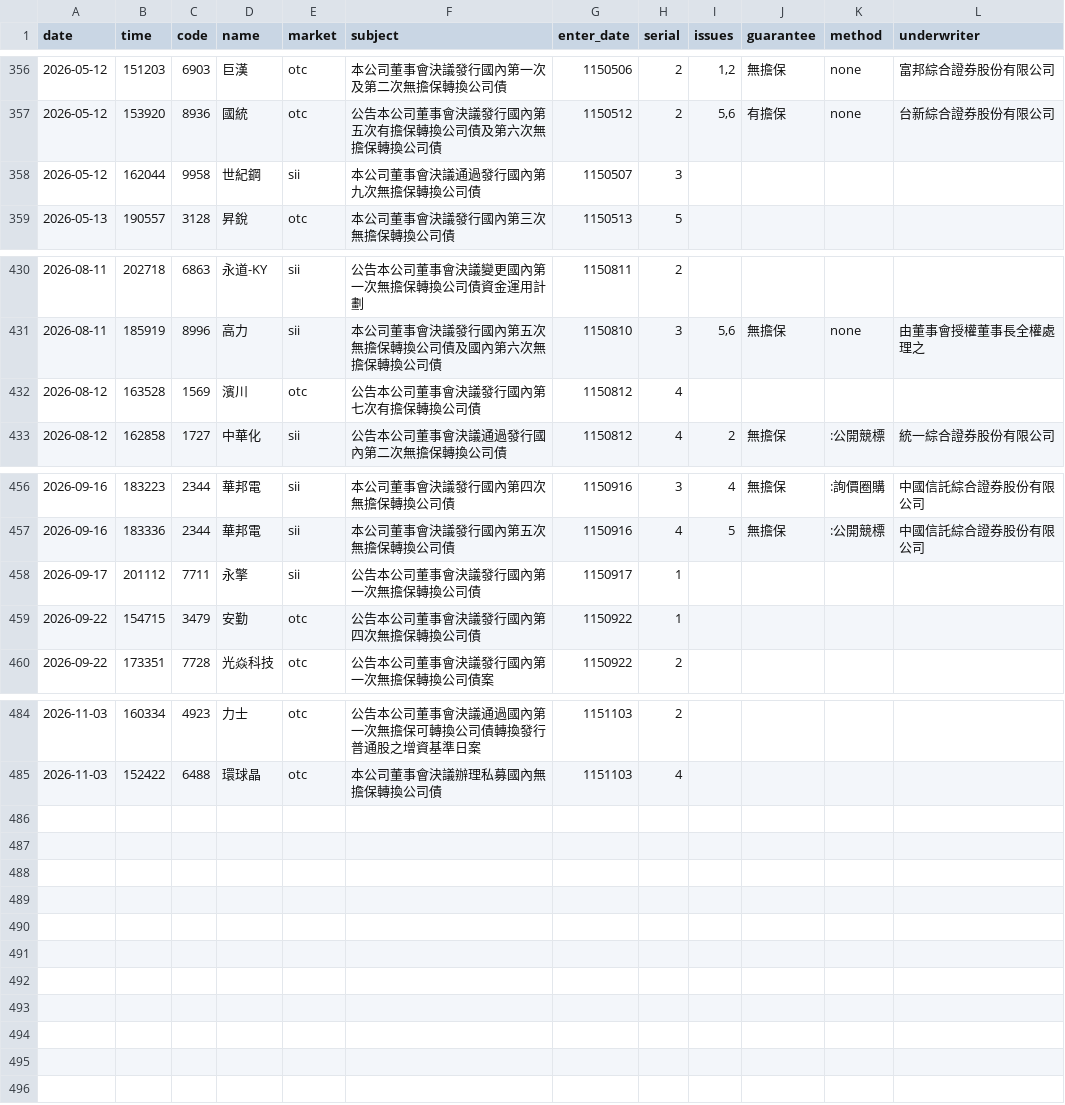
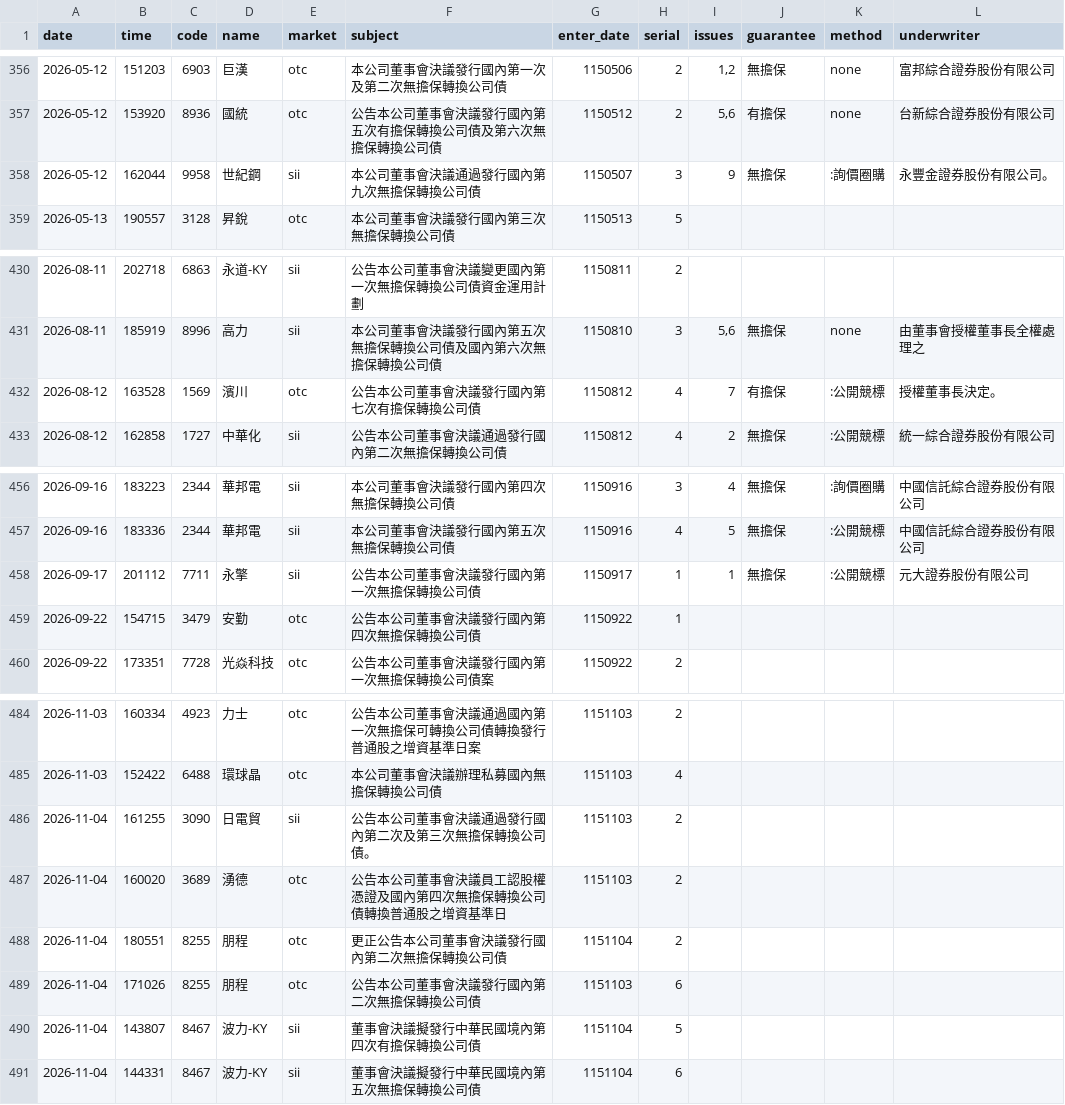
Before and after one commit to kevin92827/stock_track, a CSV file: data/cb_board.csv, drawn as a sheet; only a part is shown, gaps mark what is left out.

```diff
--- a/data/cb_board.csv
+++ b/data/cb_board.csv
@@ -357,3 +357,3 @@
 2026-05-12,153920,8936,國統,otc,公告本公司董事會決議發行國內第五次有擔保轉換公司債及第六次無擔保轉換公司債,1150512,2,"5,6",有擔保,none,台新綜合證券股份有限公司
-2026-05-12,162044,9958,世紀鋼,sii,本公司董事會決議通過發行國內第九次無擔保轉換公司債,1150507,3,,,,
+2026-05-12,162044,9958,世紀鋼,sii,本公司董事會決議通過發行國內第九次無擔保轉換公司債,1150507,3,9,無擔保,:詢價圈購,永豐金證券股份有限公司。
 2026-05-13,190557,3128,昇銳,otc,本公司董事會決議發行國內第三次無擔保轉換公司債,1150513,5,,,,
@@ -431,3 +431,3 @@
 2026-08-11,185919,8996,高力,sii,本公司董事會決議發行國內第五次無擔保轉換公司債及國內第六次無擔保轉換公司債,1150810,3,"5,6",無擔保,none,由董事會授權董事長全權處理之
-2026-08-12,163528,1569,濱川,otc,公告本公司董事會決議發行國內第七次有擔保轉換公司債,1150812,4,,,,
+2026-08-12,163528,1569,濱川,otc,公告本公司董事會決議發行國內第七次有擔保轉換公司債,1150812,4,7,有擔保,:公開競標,授權董事長決定。
 2026-08-12,162858,1727,中華化,sii,公告本公司董事會決議通過發行國內第二次無擔保轉換公司債,1150812,4,2,無擔保,:公開競標,統一綜合證券股份有限公司
@@ -457,3 +457,3 @@
 2026-09-16,183336,2344,華邦電,sii,本公司董事會決議發行國內第五次無擔保轉換公司債,1150916,4,5,無擔保,:公開競標,中國信託綜合證券股份有限公司
-2026-09-17,201112,7711,永擎,sii,公告本公司董事會決議發行國內第一次無擔保轉換公司債,1150917,1,,,,
+2026-09-17,201112,7711,永擎,sii,公告本公司董事會決議發行國內第一次無擔保轉換公司債,1150917,1,1,無擔保,:公開競標,元大證券股份有限公司
 2026-09-22,154715,3479,安勤,otc,公告本公司董事會決議發行國內第四次無擔保轉換公司債,1150922,1,,,,
@@ -485 +485,7 @@
 2026-11-03,152422,6488,環球晶,otc,本公司董事會決議辦理私募國內無擔保轉換公司債,1151103,4,,,,
+2026-11-04,161255,3090,日電貿,sii,公告本公司董事會決議通過發行國內第二次及第三次無擔保轉換公司債。,1151103,2,,,,
+2026-11-04,160020,3689,湧德,otc,公告本公司董事會決議員工認股權憑證及國內第四次無擔保轉換公司債轉換普通股之增資基準日,1151103,2,,,,
+2026-11-04,180551,8255,朋程,otc,更正公告本公司董事會決議發行國內第二次無擔保轉換公司債,1151104,2,,,,
+2026-11-04,171026,8255,朋程,otc,公告本公司董事會決議發行國內第二次無擔保轉換公司債,1151103,6,,,,
+2026-11-04,143807,8467,波力-KY,sii,董事會決議擬發行中華民國境內第四次有擔保轉換公司債,1151104,5,,,,
+2026-11-04,144331,8467,波力-KY,sii,董事會決議擬發行中華民國境內第五次無擔保轉換公司債,1151104,6,,,,
```
Also changed, not shown: data/cb_announcements.csv, data/corp_actions.csv, 8 other files.
